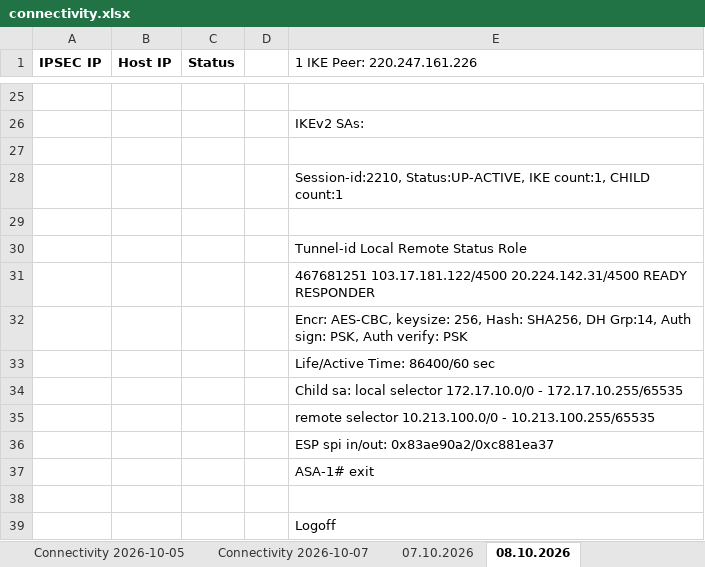
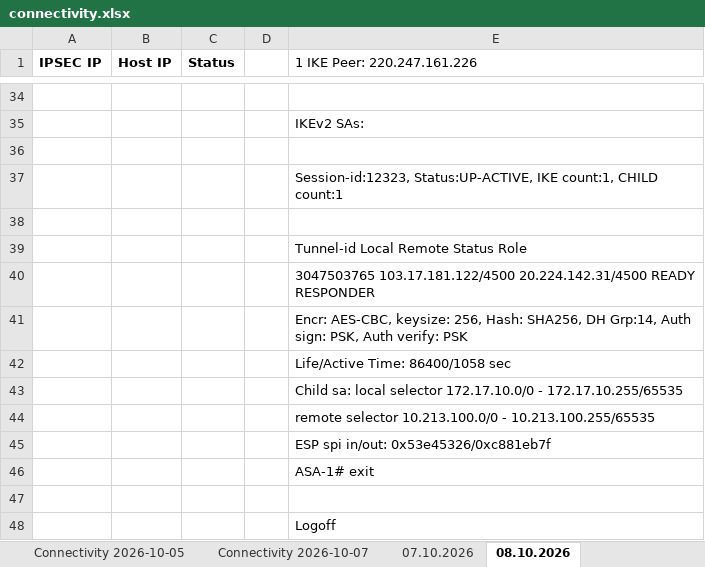
Before and after one commit to Ashik-Ahmed/automate-daily-workflow, an Excel workbook: data/connectivity.xlsx, sheet 08.10.2026, drawn as a sheet; only a part is shown, gaps mark what is left out; values as stored, in another font and other column widths than the file's, no borders; addresses are those after the commit; the diff covers the shown part only; the diff names each change by its address in the sheet, - before the commit and + after, or states it on an @@ line.

```diff
--- a/data/connectivity.xlsx (sheet 08.10.2026)
+++ b/data/connectivity.xlsx (sheet 08.10.2026)
-E37 (1 IKE Peer: 220.247.161.226): Session-id:2210, Status:UP-ACTIVE, IKE…
+E37 (1 IKE Peer: 220.247.161.226): Session-id:12323, Status:UP-ACTIVE, IKE…
-E40 (1 IKE Peer: 220.247.161.226): 467681251 103.17.181.122/4500 20.224.142.31/4500…
+E40 (1 IKE Peer: 220.247.161.226): 3047503765 103.17.181.122/4500 20.224.142.31/4500…
-E42 (1 IKE Peer: 220.247.161.226): Life/Active Time: 86400/60 sec
+E42 (1 IKE Peer: 220.247.161.226): Life/Active Time: 86400/1058 sec
-E45 (1 IKE Peer: 220.247.161.226): ESP spi in/out: 0x83ae90a2/0xc881ea37
+E45 (1 IKE Peer: 220.247.161.226): ESP spi in/out: 0x53e45326/0xc881eb7f
```
Also changed, not shown: 9 added rows and 11 edited cells elsewhere in this sheet, 2 other files.
